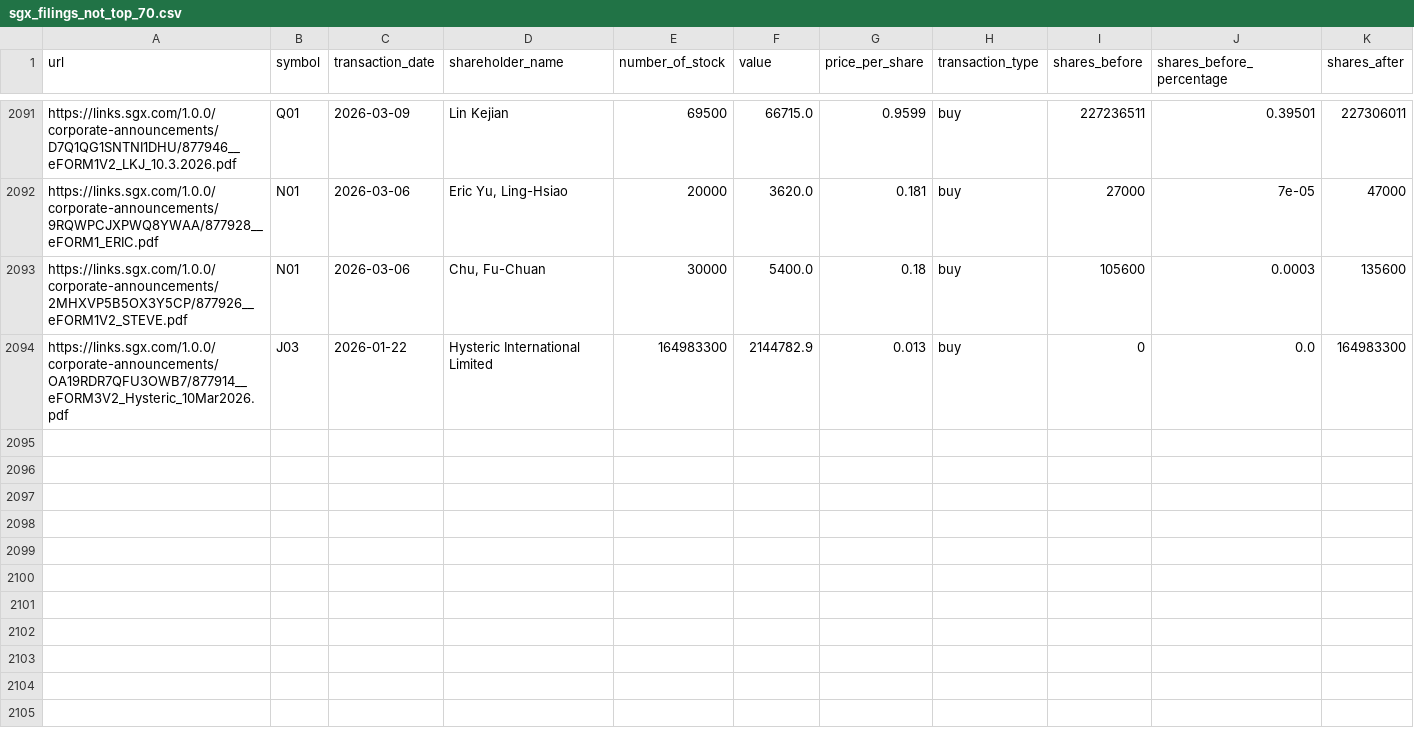
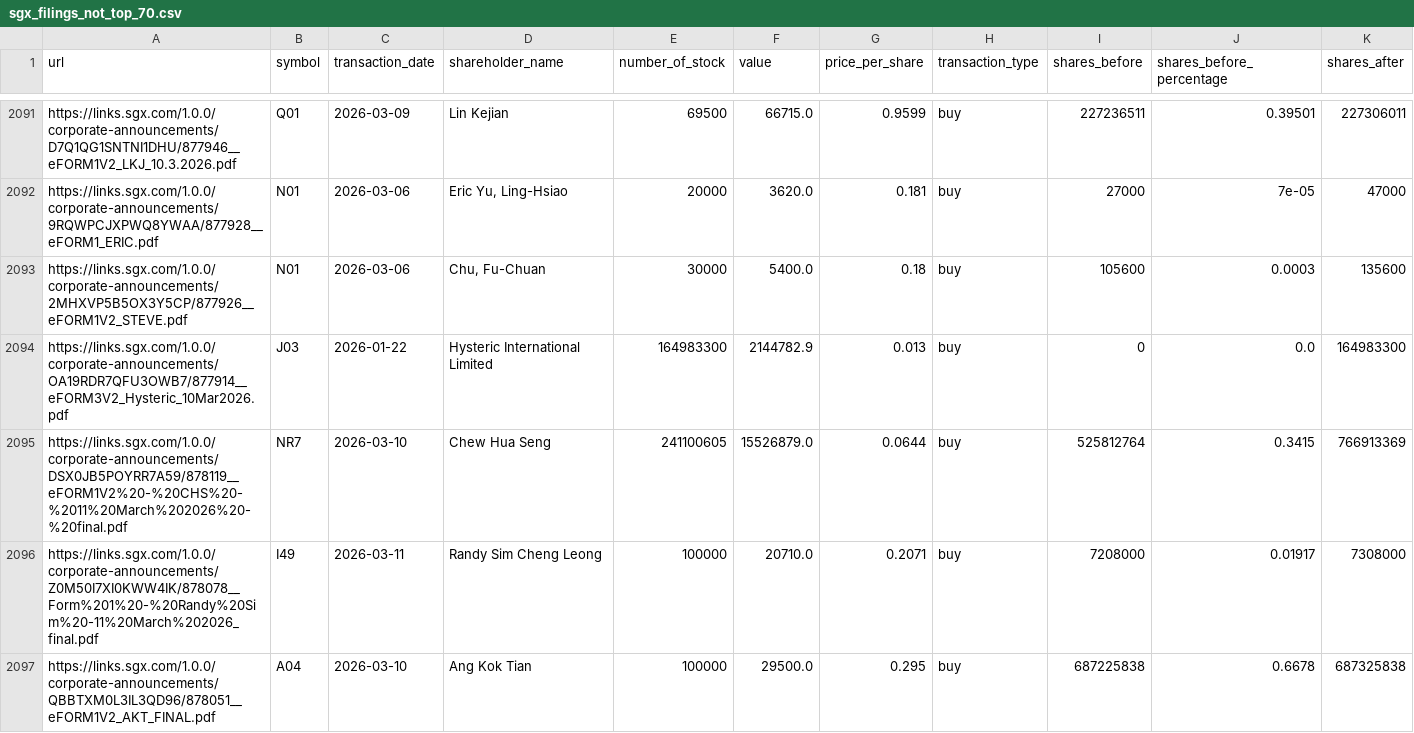
Before and after one commit to supertypeai/sgx_buyback_pipeline, a CSV file: data/scraper_output/sgx_filing/sgx_filings_not_top_70.csv, drawn as a sheet; only a part is shown, gaps mark what is left out; rows hold the shown columns only; the diff names each change by its address in the sheet, - before the commit and + after, or states it on an @@ line.

```diff
--- a/data/scraper_output/sgx_filing/sgx_filings_not_top_70.csv
+++ b/data/scraper_output/sgx_filing/sgx_filings_not_top_70.csv
+row 2095: https://links.sgx.com/1.0.0/corporate-announcements/DSX0JB5POYRR7A59/878119__eFORM1V2%20-%20CHS%20-%2011%20March%202026%20-%20final.pdf | NR7 | 2026-03-10 | Chew Hua Seng | 241100605 | 15526879.0 | 0.0644 | buy | 525812764 | 0.3415 | 766913369
+row 2096: https://links.sgx.com/1.0.0/corporate-announcements/Z0M50I7XI0KWW4IK/878078__Form%201%20-%20Randy%20Sim%20-11%20March%202026_final.pdf | I49 | 2026-03-11 | Randy Sim Cheng Leong | 100000 | 20710.0 | 0.2071 | buy | 7208000 | 0.01917 | 7308000
+row 2097: https://links.sgx.com/1.0.0/corporate-announcements/QBBTXM0L3IL3QD96/878051__eFORM1V2_AKT_FINAL.pdf | A04 | 2026-03-10 | Ang Kok Tian | 100000 | 29500.0 | 0.295 | buy | 687225838 | 0.6678 | 687325838
```
Also changed, not shown: 4 other files.
